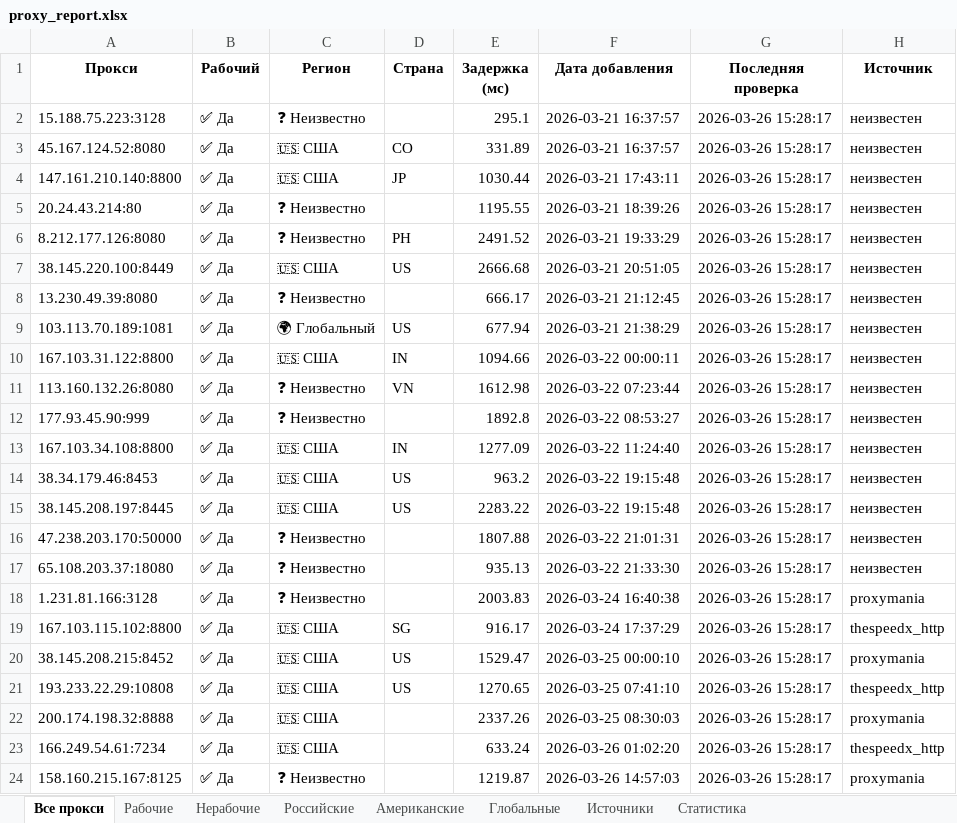
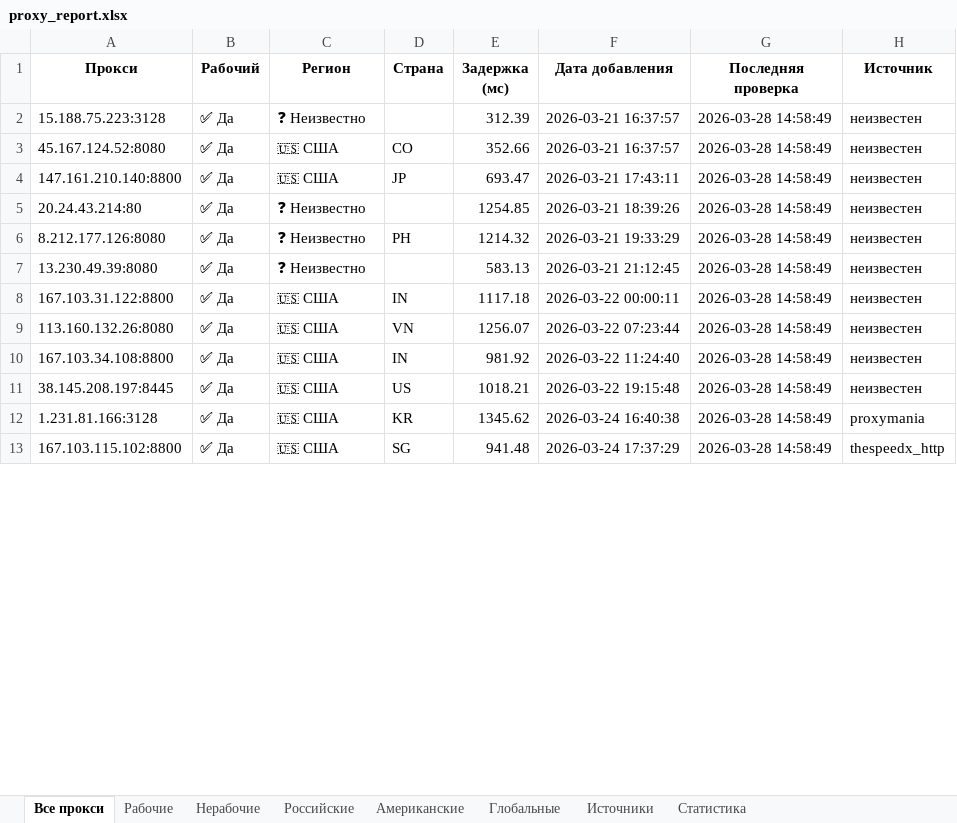
Before and after one commit to Ganjo1st/Proctor, an Excel workbook: reports/proxy_report.xlsx, sheet Все прокси, drawn as a sheet; only a part is shown; values as stored, in another font and other column widths than the file's, no borders; removed rows and columns are numbered as before the commit, all else as after; the diff covers the shown part only; the diff names each change by its address in the sheet, - before the commit and + after, or states it on an @@ line.

```diff
--- a/reports/proxy_report.xlsx (sheet Все прокси)
+++ b/reports/proxy_report.xlsx (sheet Все прокси)
-E2 (Задержка (мс)): 295.1
+E2 (Задержка (мс)): 312.39
-G2:G6 (Последняя проверка): 2026-03-26 15:28:17
+G2:G6 (Последняя проверка): 2026-03-28 14:58:49
-E3 (Задержка (мс)): 331.89
+E3 (Задержка (мс)): 352.66
-E4 (Задержка (мс)): 1030.44
+E4 (Задержка (мс)): 693.47
-E5 (Задержка (мс)): 1195.55
+E5 (Задержка (мс)): 1254.85
-E6 (Задержка (мс)): 2491.52
+E6 (Задержка (мс)): 1214.32
-row 7: 38.145.220.100:8449 | ✅ Да | 🇺🇸 США | US | 2666.68 | 2026-03-21 20:51:05 | 2026-03-26 15:28:17 | неизвестен
-E7 (Задержка (мс)): 666.17
+E7 (Задержка (мс)): 583.13
-G7 (Последняя проверка): 2026-03-26 15:28:17
+G7 (Последняя проверка): 2026-03-28 14:58:49
-row 9: 103.113.70.189:1081 | ✅ Да | 🌍 Глобальный | US | 677.94 | 2026-03-21 21:38:29 | 2026-03-26 15:28:17 | неизвестен
-E8 (Задержка (мс)): 1094.66
+E8 (Задержка (мс)): 1117.18
-G8:G9 (Последняя проверка): 2026-03-26 15:28:17
+G8:G9 (Последняя проверка): 2026-03-28 14:58:49
-C9 (Регион): ❓ Неизвестно
+C9 (Регион): 🇺🇸 США
-E9 (Задержка (мс)): 1612.98
+E9 (Задержка (мс)): 1256.07
-row 12: 177.93.45.90:999 | ✅ Да | ❓ Неизвестно |  | 1892.8 | 2026-03-22 08:53:27 | 2026-03-26 15:28:17 | неизвестен
-E10 (Задержка (мс)): 1277.09
+E10 (Задержка (мс)): 981.92
-G10 (Последняя проверка): 2026-03-26 15:28:17
+G10 (Последняя проверка): 2026-03-28 14:58:49
-row 14: 38.34.179.46:8453 | ✅ Да | 🇺🇸 США | US | 963.2 | 2026-03-22 19:15:48 | 2026-03-26 15:28:17 | неизвестен
-E11 (Задержка (мс)): 2283.22
+E11 (Задержка (мс)): 1018.21
-G11 (Последняя проверка): 2026-03-26 15:28:17
+G11 (Последняя проверка): 2026-03-28 14:58:49
-row 16: 47.238.203.170:50000 | ✅ Да | ❓ Неизвестно |  | 1807.88 | 2026-03-22 21:01:31 | 2026-03-26 15:28:17 | неизвестен
-row 17: 65.108.203.37:18080 | ✅ Да | ❓ Неизвестно |  | 935.13 | 2026-03-22 21:33:30 | 2026-03-26 15:28:17 | неизвестен
-C12 (Регион): ❓ Неизвестно
+C12 (Регион): 🇺🇸 США
-D12 (Страна): (empty)
+D12 (Страна): KR
-E12 (Задержка (мс)): 2003.83
+E12 (Задержка (мс)): 1345.62
-G12:G13 (Последняя проверка): 2026-03-26 15:28:17
+G12:G13 (Последняя проверка): 2026-03-28 14:58:49
-E13 (Задержка (мс)): 916.17
+E13 (Задержка (мс)): 941.48
-row 20: 38.145.208.215:8452 | ✅ Да | 🇺🇸 США | US | 1529.47 | 2026-03-25 00:00:10 | 2026-03-26 15:28:17 | proxymania
-row 21: 193.233.22.29:10808 | ✅ Да | 🇺🇸 США | US | 1270.65 | 2026-03-25 07:41:10 | 2026-03-26 15:28:17 | thespeedx_http
-row 22: 200.174.198.32:8888 | ✅ Да | 🇺🇸 США |  | 2337.26 | 2026-03-25 08:30:03 | 2026-03-26 15:28:17 | proxymania
-row 23: 166.249.54.61:7234 | ✅ Да | 🇺🇸 США |  | 633.24 | 2026-03-26 01:02:20 | 2026-03-26 15:28:17 | thespeedx_http
-row 24: 158.160.215.167:8125 | ✅ Да | ❓ Неизвестно |  | 1219.87 | 2026-03-26 14:57:03 | 2026-03-26 15:28:17 | proxymania
```
Also changed, not shown: 127 removed rows and 32 edited cells elsewhere in this sheet, sheet Рабочие, sheet Американские, sheet Глобальные, sheet Источники, sheet Российские, sheet Статистика.
